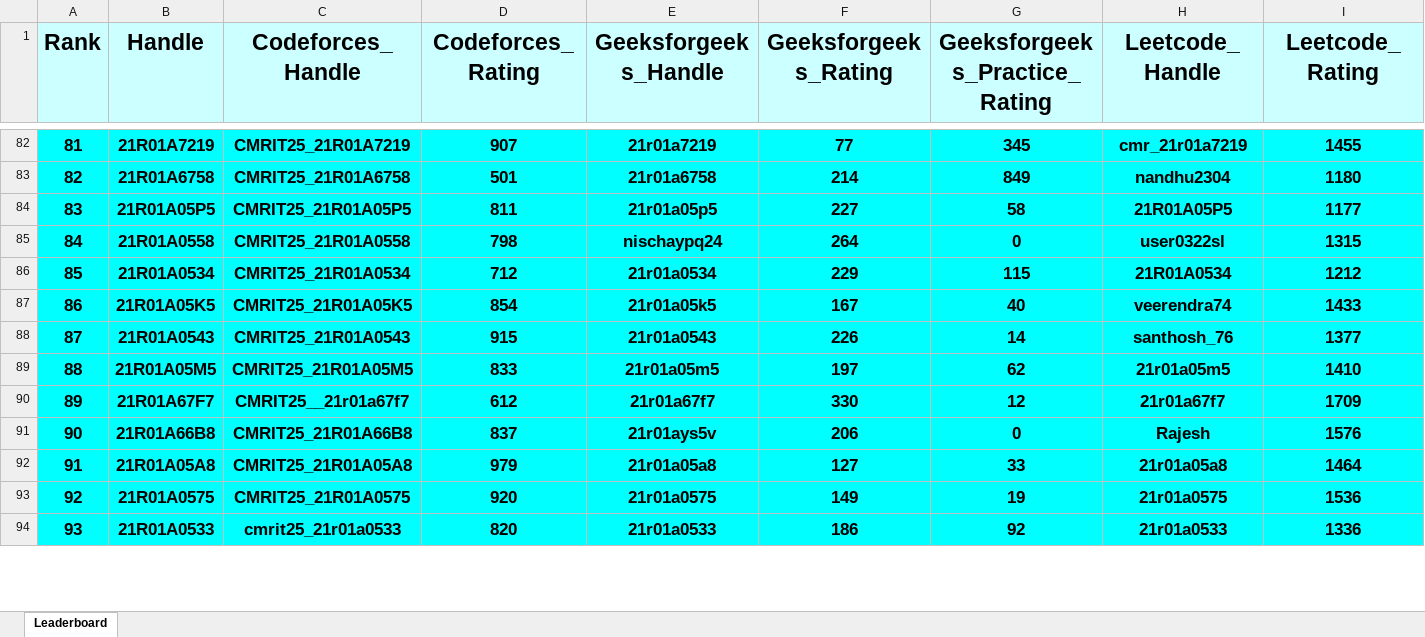
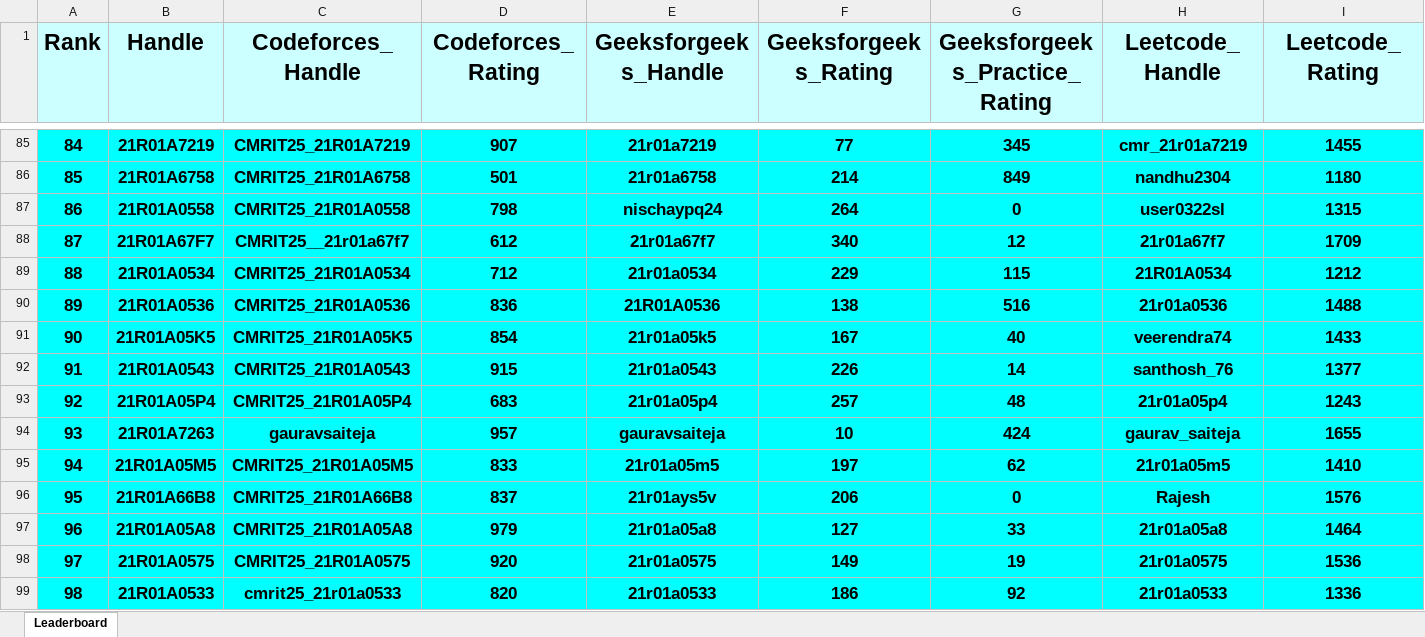
Before and after one commit to gabyah92/CMRIT2025Leaderboard, an Excel workbook: Leaderboards/CurrentCMRITLeaderboard2025.xlsx, sheet Leaderboard, drawn as a sheet; only a part is shown, gaps mark what is left out; values as stored, in another font and other column widths than the file's, no borders; removed rows and columns are numbered as before the commit, all else as after; rows hold the shown columns only; the diff covers the shown part only; the diff names each change by its address in the sheet, - before the commit and + after, or states it on an @@ line.

```diff
--- a/Leaderboards/CurrentCMRITLeaderboard2025.xlsx (sheet Leaderboard)
+++ b/Leaderboards/CurrentCMRITLeaderboard2025.xlsx (sheet Leaderboard)
@@ column A (Rank) renumbered between rows 29 and 837 @@
-row 84: 83 | 21R01A05P5 | CMRIT25_21R01A05P5 | 811 | 21r01a05p5 | 227 | 58 | 21R01A05P5 | 1177
+row 88: 87 | 21R01A67F7 | CMRIT25__21r01a67f7 | 612 | 21r01a67f7 | 340 | 12 | 21r01a67f7 | 1709
+row 90: 89 | 21R01A0536 | CMRIT25_21R01A0536 | 836 | 21R01A0536 | 138 | 516 | 21r01a0536 | 1488
+row 93: 92 | 21R01A05P4 | CMRIT25_21R01A05P4 | 683 | 21r01a05p4 | 257 | 48 | 21r01a05p4 | 1243
+row 94: 93 | 21R01A7263 | gauravsaiteja | 957 | gauravsaiteja | 10 | 424 | gaurav_saiteja | 1655
-row 90: 89 | 21R01A67F7 | CMRIT25__21r01a67f7 | 612 | 21r01a67f7 | 330 | 12 | 21r01a67f7 | 1709
```
Also changed, not shown: 28 added rows, 30 removed rows and 30 edited cells elsewhere in this sheet.
